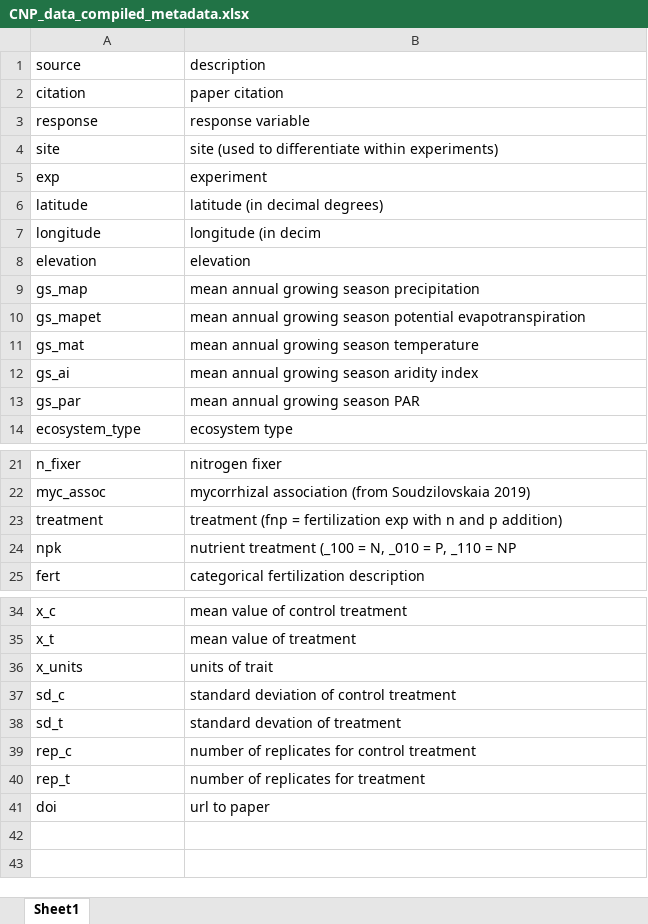
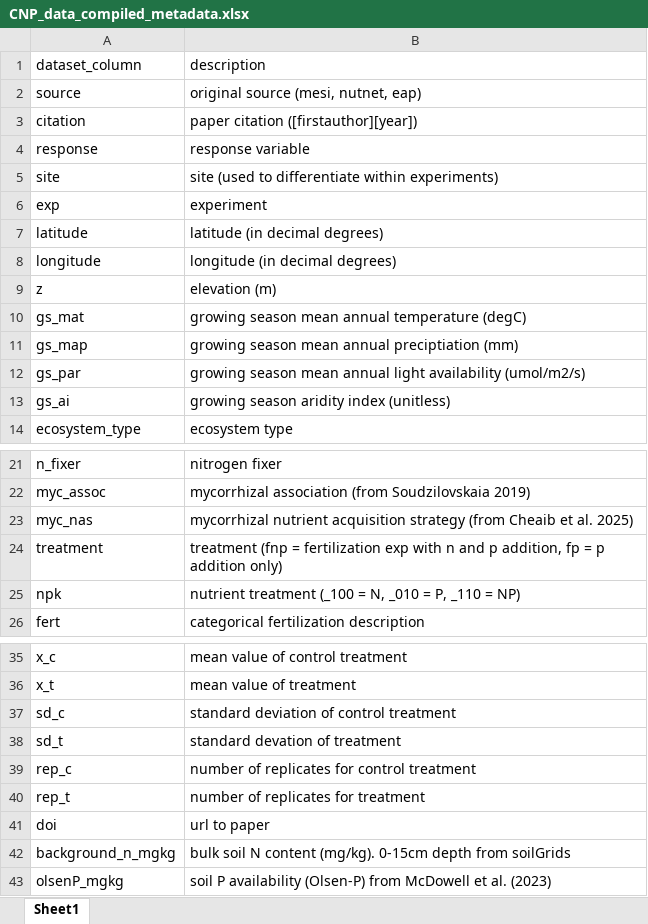
Before and after one commit to eaperkowski/p_meta, an Excel workbook: data/CNP_data_compiled_metadata.xlsx, sheet Sheet1, drawn as a sheet; only a part is shown, gaps mark what is left out; values as stored, in another font and other column widths than the file's, no borders; removed rows and columns are numbered as before the commit, all else as after; the diff names each change by its address in the sheet, - before the commit and + after, or states it on an @@ line.

```diff
--- a/data/CNP_data_compiled_metadata.xlsx (sheet Sheet1)
+++ b/data/CNP_data_compiled_metadata.xlsx (sheet Sheet1)
+row 1: dataset_column | description
-B2: description
+B2: original source (mesi, nutnet, eap)
-B3: paper citation
+B3: paper citation ([firstauthor][year])
-B8: longitude (in decim
+B8: longitude (in decimal degrees)
-row 8: elevation | elevation
+row 9: z | elevation (m)
+row 10: gs_mat | growing season mean annual temperature (degC)
-B11: mean annual growing season precipitation
+B11: growing season mean annual preciptiation (mm)
-row 10: gs_mapet | mean annual growing season potential evapotranspiration
-row 11: gs_mat | mean annual growing season temperature
+row 12: gs_par | growing season mean annual light availability (umol/m2/s)
-B13: mean annual growing season aridity index
+B13: growing season aridity index (unitless)
-row 13: gs_par | mean annual growing season PAR
+row 23: myc_nas | mycorrhizal nutrient acquisition strategy (from Cheaib et al. 2025)
-B24: …and p addition)
+B24: …and p addition, fp = p addition only)
-B25: …_110 = NP
+B25: …_110 = NP)
-row 36: x_units | units of trait
+row 42: background_n_mgkg | bulk soil N content (mg/kg). 0-15cm depth from soilGrids
+row 43: olsenP_mgkg | soil P availability (Olsen-P) from McDowell et al. (2023)
```
Also changed, not shown: 11 other files.
